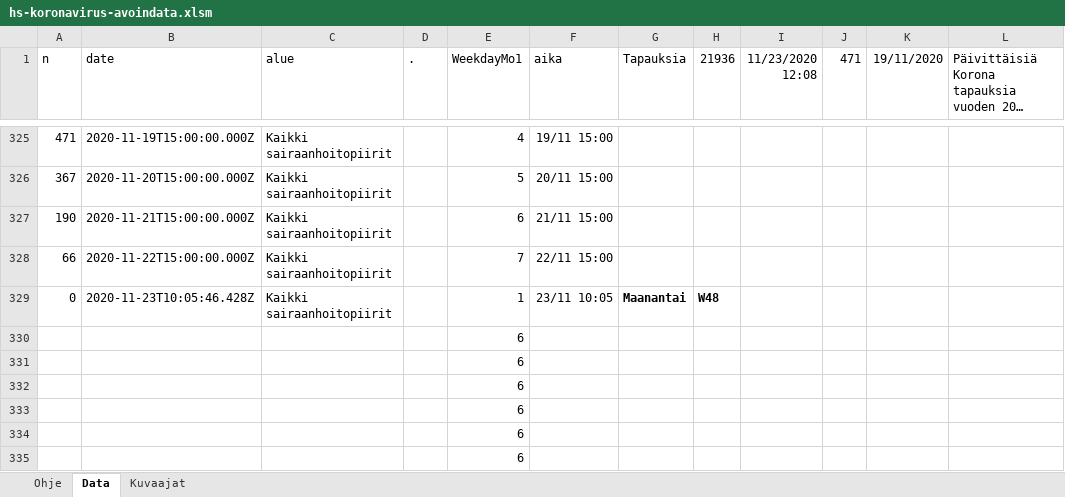
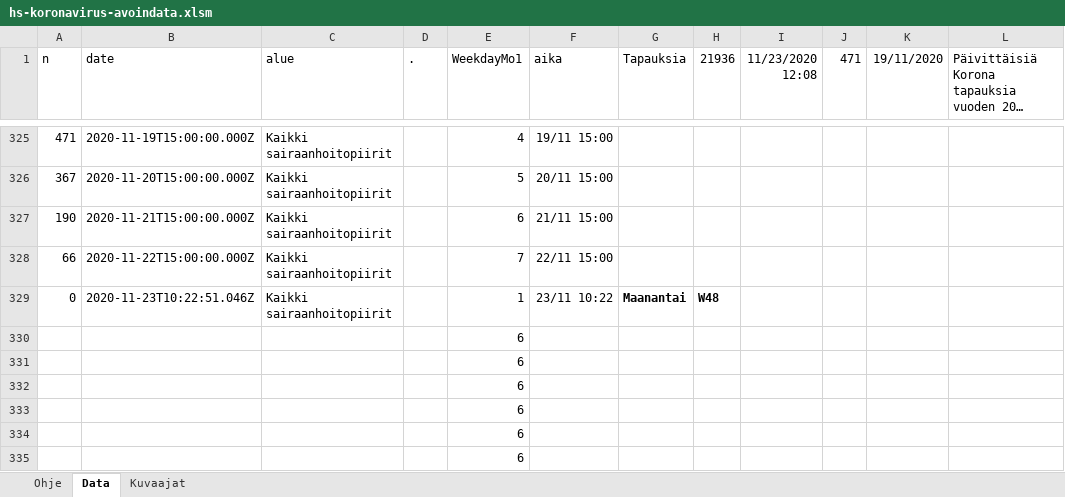
Before and after one commit to jussivirkkala/Excel, an Excel workbook: hs-koronavirus-avoindata/hs-koronavirus-avoindata.xlsm, sheet Data, drawn as a sheet; only a part is shown, gaps mark what is left out; long unchanged cells end in …; values as stored, in another font and other column widths than the file's, no borders; charts and pictures not drawn; the diff names each change by its address in the sheet, - before the commit and + after, or states it on an @@ line.

```diff
--- a/hs-koronavirus-avoindata/hs-koronavirus-avoindata.xlsm (sheet Data)
+++ b/hs-koronavirus-avoindata/hs-koronavirus-avoindata.xlsm (sheet Data)
-B329 (date): 2020-11-23T10:05:46.428Z
+B329 (date): 2020-11-23T10:22:51.046Z
-F329 (aika): 23/11 10:05
+F329 (aika): 23/11 10:22
```
Also changed, not shown: sheet Kuvaajat, charts or pictures.
